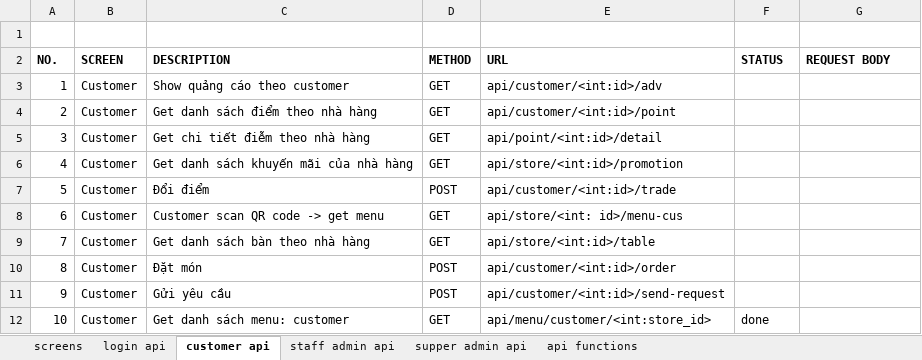
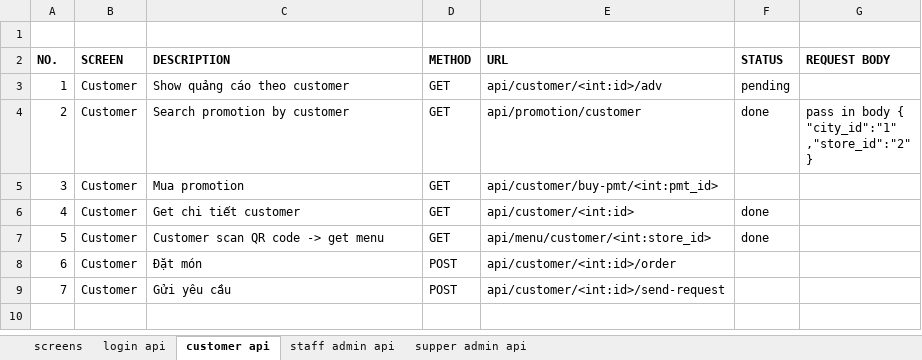
Before and after one commit to abc-xyz-cottz/abc-xyz, an Excel workbook: api_function_list.xlsx, sheet customer api, drawn as a sheet; values as stored, in another font and other column widths than the file's, no borders; removed rows and columns are numbered as before the commit, all else as after; ↵ is a line break in a cell; the diff names each change by its address in the sheet, - before the commit and + after, or states it on an @@ line.

```diff
--- a/api_function_list.xlsx (sheet customer api)
+++ b/api_function_list.xlsx (sheet customer api)
-sheet tab: api functions
-F3 (STATUS): (empty)
+F3 (STATUS): pending
+row 4: 2 | Customer | Search promotion by customer | GET | api/promotion/customer | done | pass in body { ↵ "city_id":"1" ↵ ,"store_id":"2" ↵ }
@@ column A (NO.) renumbered between rows 5 and 9 @@
-C5 (DESCRIPTION): Get danh sách điểm theo nhà hàng
+C5 (DESCRIPTION): Mua promotion
-E5 (URL): api/customer/<int:id>/point
+E5 (URL): api/customer/buy-pmt/<int:pmt_id>
-C6 (DESCRIPTION): Get chi tiết điễm theo nhà hàng
+C6 (DESCRIPTION): Get chi tiết customer
-E6 (URL): api/point/<int:id>/detail
+E6 (URL): api/customer/<int:id>
-F6 (STATUS): (empty)
+F6 (STATUS): done
-row 6: 4 | Customer | Get danh sách khuyến mãi của nhà hàng | GET | api/store/<int:id>/promotion
-row 7: 5 | Customer | Đổi điểm | POST | api/customer/<int:id>/trade
-E7 (URL): api/store/<int: id>/menu-cus
+E7 (URL): api/menu/customer/<int:store_id>
-F7 (STATUS): (empty)
+F7 (STATUS): done
-row 9: 7 | Customer | Get danh sách bàn theo nhà hàng | GET | api/store/<int:id>/table
-row 12: 10 | Customer | Get danh sách menu: customer | GET | api/menu/customer/<int:store_id> | done
```
Also changed, not shown: sheet screens, sheet staff admin api, sheet supper admin api.
